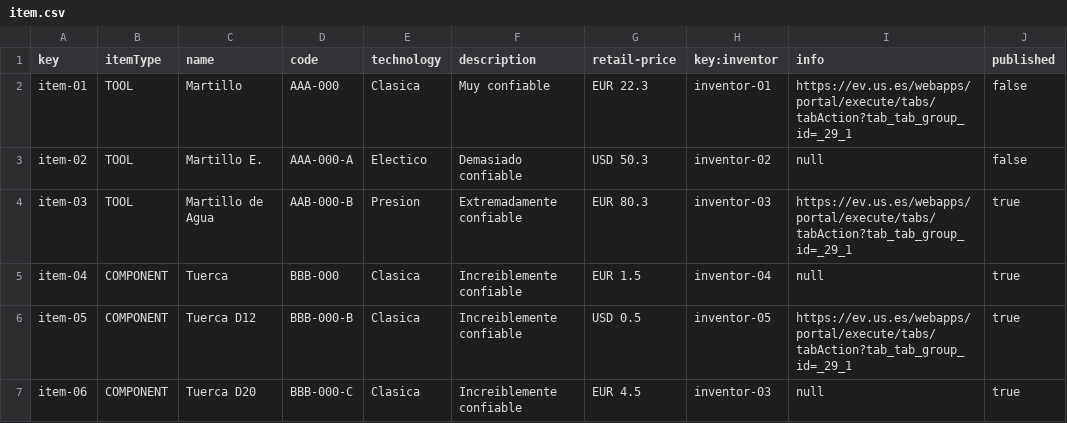
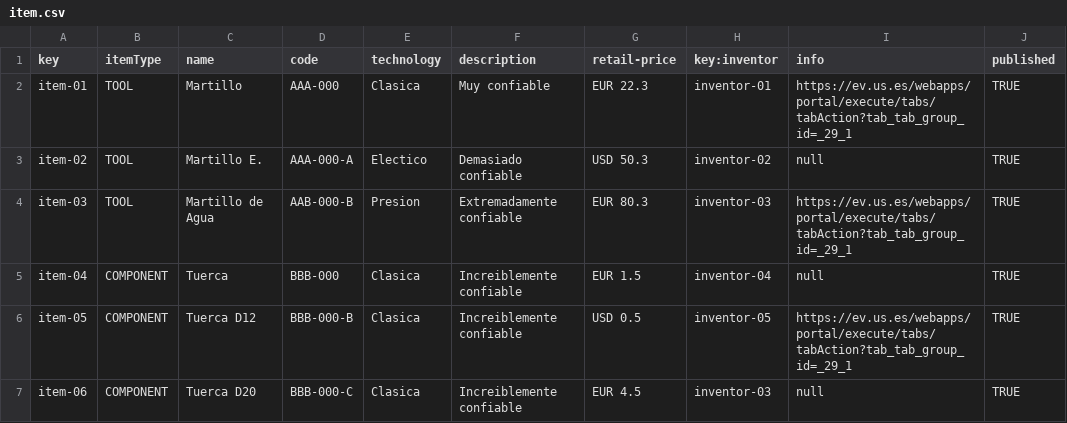
Before and after one commit to mansanrod4/Acme-Toolkits, a CSV file: src/main/webapp/WEB-INF/resources/sample-data/item.csv, drawn as a sheet.

```diff
--- a/src/main/webapp/WEB-INF/resources/sample-data/item.csv
+++ b/src/main/webapp/WEB-INF/resources/sample-data/item.csv
@@ -1,7 +1,7 @@
 key,itemType,name,code,technology,description,retail-price,key:inventor,info,published
-item-01,TOOL,Martillo,AAA-000,Clasica,Muy confiable,EUR 22.3,inventor-01,https://ev.us.es/webapps/portal/execute/tabs/tabAction?tab_tab_group_id=_29_1,false
-item-02,TOOL,Martillo E.,AAA-000-A,Electico,Demasiado confiable,USD 50.3,inventor-02,null,false
-item-03,TOOL,Martillo de Agua,AAB-000-B,Presion,Extremadamente confiable,EUR 80.3,inventor-03,https://ev.us.es/webapps/portal/execute/tabs/tabAction?tab_tab_group_id=_29_1,true
-item-04,COMPONENT,Tuerca,BBB-000,Clasica,Increiblemente confiable,EUR 1.5,inventor-04,null,true
-item-05,COMPONENT,Tuerca D12,BBB-000-B,Clasica,Increiblemente confiable,USD 0.5,inventor-05,https://ev.us.es/webapps/portal/execute/tabs/tabAction?tab_tab_group_id=_29_1,true
-item-06,COMPONENT,Tuerca D20,BBB-000-C,Clasica,Increiblemente confiable,EUR 4.5,inventor-03,null,true
+item-01,TOOL,Martillo,AAA-000,Clasica,Muy confiable,EUR 22.3,inventor-01,https://ev.us.es/webapps/portal/execute/tabs/tabAction?tab_tab_group_id=_29_1,TRUE
+item-02,TOOL,Martillo E.,AAA-000-A,Electico,Demasiado confiable,USD 50.3,inventor-02,null,TRUE
+item-03,TOOL,Martillo de Agua,AAB-000-B,Presion,Extremadamente confiable,EUR 80.3,inventor-03,https://ev.us.es/webapps/portal/execute/tabs/tabAction?tab_tab_group_id=_29_1,TRUE
+item-04,COMPONENT,Tuerca,BBB-000,Clasica,Increiblemente confiable,EUR 1.5,inventor-04,null,TRUE
+item-05,COMPONENT,Tuerca D12,BBB-000-B,Clasica,Increiblemente confiable,USD 0.5,inventor-05,https://ev.us.es/webapps/portal/execute/tabs/tabAction?tab_tab_group_id=_29_1,TRUE
+item-06,COMPONENT,Tuerca D20,BBB-000-C,Clasica,Increiblemente confiable,EUR 4.5,inventor-03,null,TRUE
```
Also changed, not shown: 10 other files.
